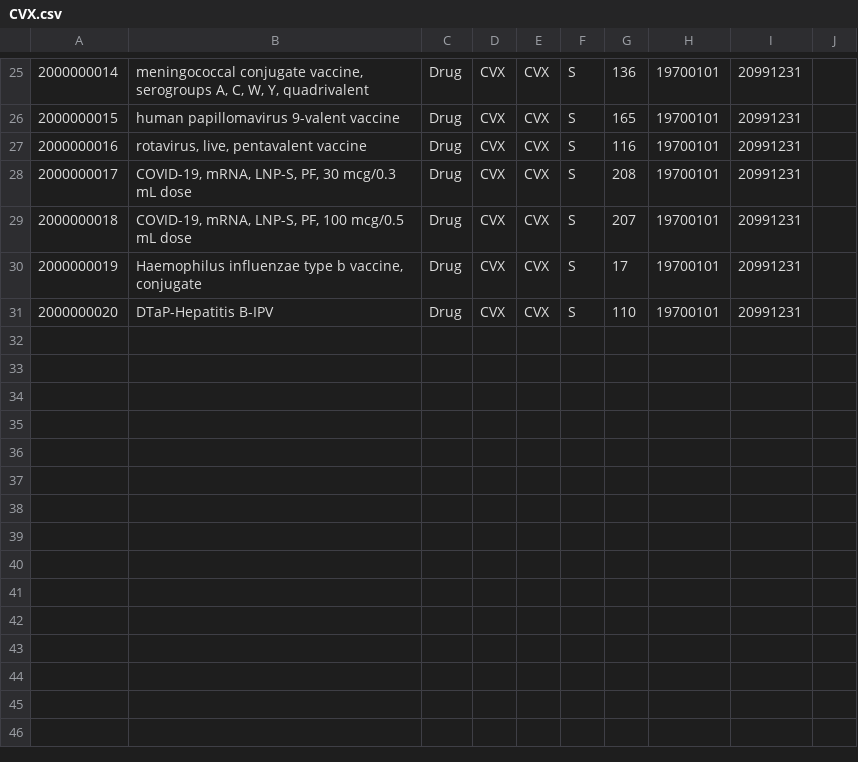
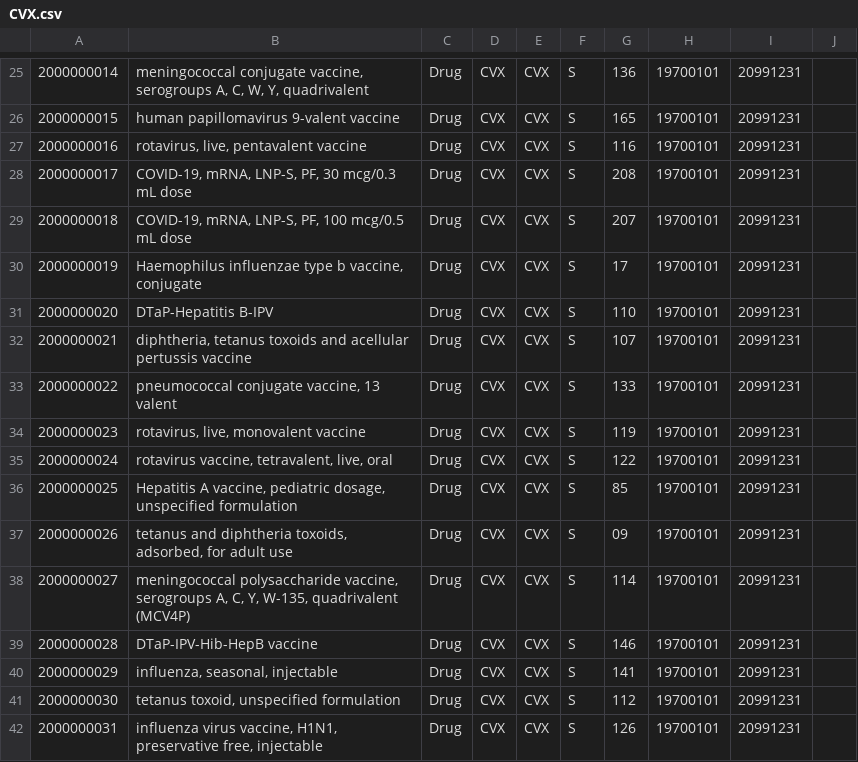
Before and after one commit to croeder/ccda2omop_claude, a CSV file: vocab/CVX.csv, drawn as a sheet; only a part is shown, gaps mark what is left out; the diff names each change by its address in the sheet, - before the commit and + after, or states it on an @@ line.

```diff
--- a/vocab/CVX.csv
+++ b/vocab/CVX.csv
+row 32: 2000000021 | diphtheria, tetanus toxoids and acellular pertussis vaccine | Drug | CVX | CVX | S | 107 | 19700101 | 20991231
+row 33: 2000000022 | pneumococcal conjugate vaccine, 13 valent | Drug | CVX | CVX | S | 133 | 19700101 | 20991231
+row 34: 2000000023 | rotavirus, live, monovalent vaccine | Drug | CVX | CVX | S | 119 | 19700101 | 20991231
+row 35: 2000000024 | rotavirus vaccine, tetravalent, live, oral | Drug | CVX | CVX | S | 122 | 19700101 | 20991231
+row 36: 2000000025 | Hepatitis A vaccine, pediatric dosage, unspecified formulation | Drug | CVX | CVX | S | 85 | 19700101 | 20991231
+row 37: 2000000026 | tetanus and diphtheria toxoids, adsorbed, for adult use | Drug | CVX | CVX | S | 09 | 19700101 | 20991231
+row 38: 2000000027 | meningococcal polysaccharide vaccine, serogroups A, C, Y, W-135, quadrivalent (MCV4P) | Drug | CVX | CVX | S | 114 | 19700101 | 20991231
+row 39: 2000000028 | DTaP-IPV-Hib-HepB vaccine | Drug | CVX | CVX | S | 146 | 19700101 | 20991231
+row 40: 2000000029 | influenza, seasonal, injectable | Drug | CVX | CVX | S | 141 | 19700101 | 20991231
+row 41: 2000000030 | tetanus toxoid, unspecified formulation | Drug | CVX | CVX | S | 112 | 19700101 | 20991231
+row 42: 2000000031 | influenza virus vaccine, H1N1, preservative free, injectable | Drug | CVX | CVX | S | 126 | 19700101 | 20991231
```
Also changed, not shown: 2 other files.
